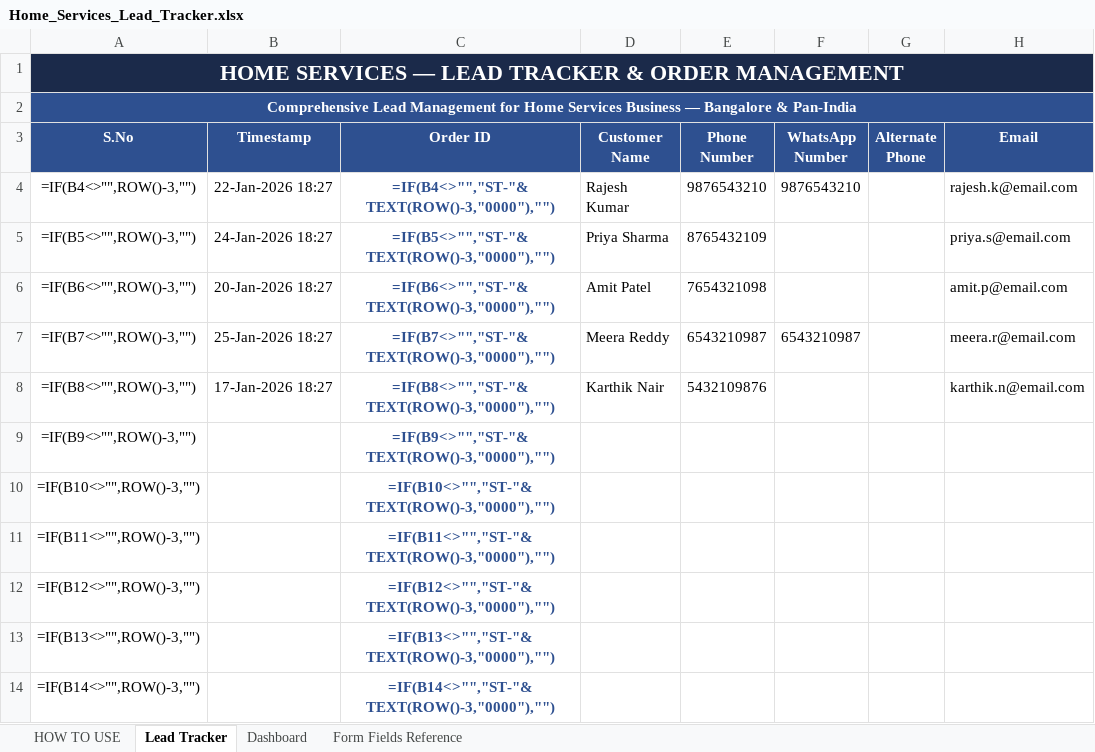
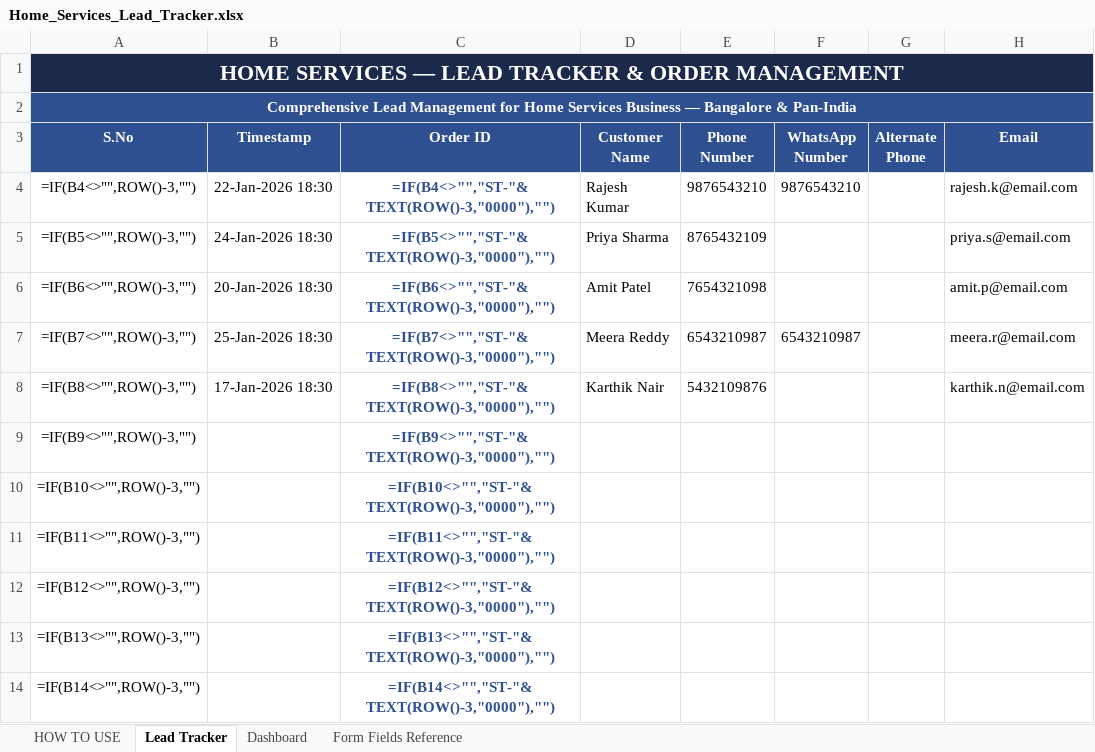
Before and after one commit to anirudhatalmale6-alt/home-services-lead-tracker, an Excel workbook: Home_Services_Lead_Tracker.xlsx, sheet Lead Tracker, drawn as a sheet; only a part is shown; values as stored, in another font and other column widths than the file's, no borders; formulas without a stored value are shown as written; conditional formats not drawn; the diff names each change by its address in the sheet, - before the commit and + after, or states it on an @@ line.

Commit message:
Fresh regeneration - no date validation on dashboard

```diff
--- a/Home_Services_Lead_Tracker.xlsx (sheet Lead Tracker)
+++ b/Home_Services_Lead_Tracker.xlsx (sheet Lead Tracker)
-B4 (Timestamp): 22-Jan-2026 18:27
+B4 (Timestamp): 22-Jan-2026 18:30
-B5 (Timestamp): 24-Jan-2026 18:27
+B5 (Timestamp): 24-Jan-2026 18:30
-B6 (Timestamp): 20-Jan-2026 18:27
+B6 (Timestamp): 20-Jan-2026 18:30
-B7 (Timestamp): 25-Jan-2026 18:27
+B7 (Timestamp): 25-Jan-2026 18:30
-B8 (Timestamp): 17-Jan-2026 18:27
+B8 (Timestamp): 17-Jan-2026 18:30
```
Also changed, not shown: 3 other files.
